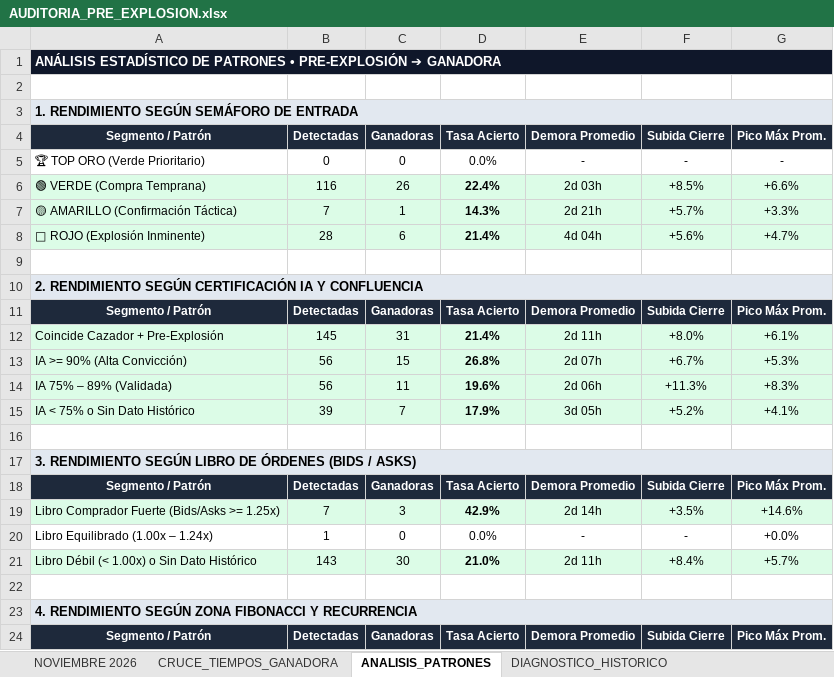
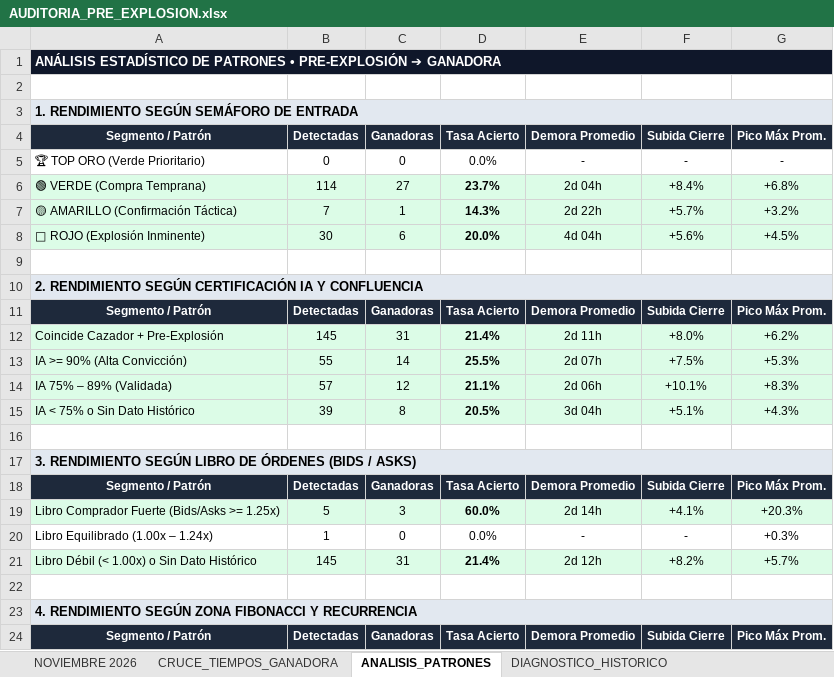
Before and after one commit to kjanoto-coder/panel-cripto, an Excel workbook: AUDITORIA_PRE_EXPLOSION.xlsx, sheet ANALISIS_PATRONES, drawn as a sheet; only a part is shown; values as stored, in another font and other column widths than the file's, no borders; removed rows and columns are numbered as before the commit, all else as after; the diff covers the shown part only; the diff names each change by its address in the sheet, - before the commit and + after, or states it on an @@ line.

```diff
--- a/AUDITORIA_PRE_EXPLOSION.xlsx (sheet ANALISIS_PATRONES)
+++ b/AUDITORIA_PRE_EXPLOSION.xlsx (sheet ANALISIS_PATRONES)
-row 6: 🟢 VERDE (Compra Temprana) | 116 | 26 | 22.4% | 2d 03h | +8.5% | +6.6%
+row 6: 🟢 VERDE (Compra Temprana) | 114 | 27 | 23.7% | 2d 04h | +8.4% | +6.8%
-E7: 2d 21h
+E7: 2d 22h
-G7: +3.3%
+G7: +3.2%
-B8: 28
+B8: 30
-D8: 21.4%
+D8: 20.0%
-G8: +4.7%
+G8: +4.5%
-G12: +6.1%
+G12: +6.2%
-B13: 56
+B13: 55
-C13: 15
+C13: 14
-D13: 26.8%
+D13: 25.5%
-F13: +6.7%
+F13: +7.5%
-B14: 56
+B14: 57
-C14: 11
+C14: 12
-D14: 19.6%
+D14: 21.1%
-F14: +11.3%
+F14: +10.1%
-C15: 7
+C15: 8
-D15: 17.9%
+D15: 20.5%
-E15: 3d 05h
+E15: 3d 04h
-F15: +5.2%
+F15: +5.1%
-G15: +4.1%
+G15: +4.3%
-B19: 7
+B19: 5
-D19: 42.9%
+D19: 60.0%
-F19: +3.5%
+F19: +4.1%
-G19: +14.6%
+G19: +20.3%
-G20: +0.0%
+G20: +0.3%
-B21: 143
+B21: 145
-C21: 30
+C21: 31
-D21: 21.0%
+D21: 21.4%
-E21: 2d 11h
+E21: 2d 12h
-F21: +8.4%
+F21: +8.2%
```
Also changed, not shown: 13 edited cells elsewhere in this sheet, sheet NOVIEMBRE 2026, sheet CRUCE_TIEMPOS_GANADORA, sheet DIAGNOSTICO_HISTORICO, 1 other file.
